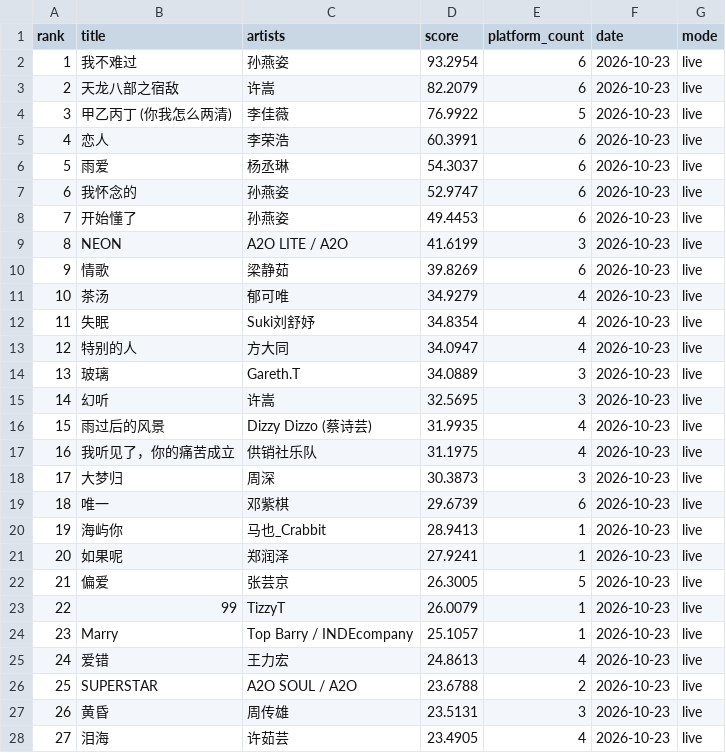
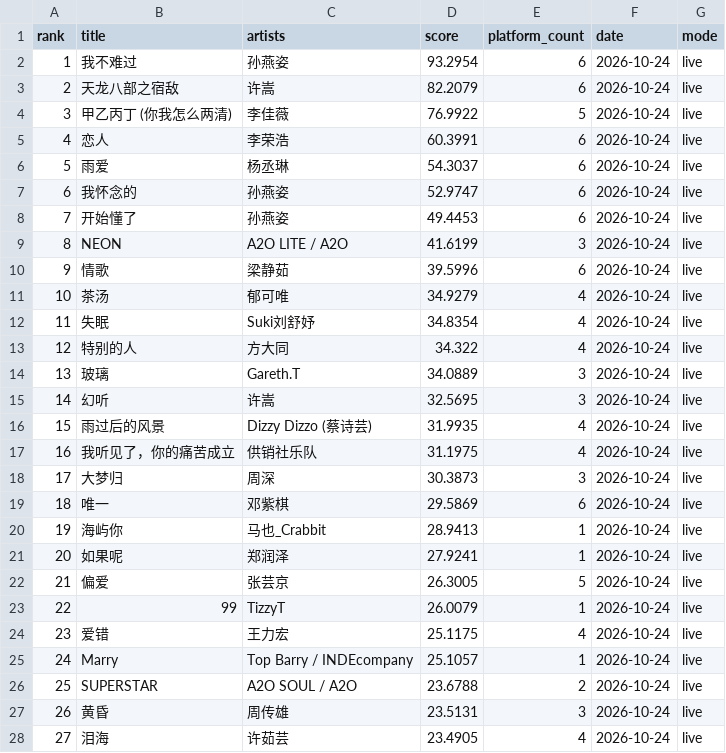
Before and after one commit to arnoldhao/resonance, a CSV file: dist/data/latest.csv, drawn as a sheet; only a part is shown; the diff covers the shown part only.

```diff
--- a/dist/data/latest.csv
+++ b/dist/data/latest.csv
@@ -1,28 +1,28 @@
 rank,title,artists,score,platform_count,date,mode
-"1","我不难过","孙燕姿","93.2954","6","2026-10-23","live"
-"2","天龙八部之宿敌","许嵩","82.2079","6","2026-10-23","live"
-"3","甲乙丙丁 (你我怎么两清)","李佳薇","76.9922","5","2026-10-23","live"
-"4","恋人","李荣浩","60.3991","6","2026-10-23","live"
-"5","雨爱","杨丞琳","54.3037","6","2026-10-23","live"
-"6","我怀念的","孙燕姿","52.9747","6","2026-10-23","live"
-"7","开始懂了","孙燕姿","49.4453","6","2026-10-23","live"
-"8","NEON","A2O LITE / A2O","41.6199","3","2026-10-23","live"
-"9","情歌","梁静茹","39.8269","6","2026-10-23","live"
-"10","茶汤","郁可唯","34.9279","4","2026-10-23","live"
-"11","失眠","Suki刘舒妤","34.8354","4","2026-10-23","live"
-"12","特别的人","方大同","34.0947","4","2026-10-23","live"
-"13","玻璃","Gareth.T","34.0889","3","2026-10-23","live"
-"14","幻听","许嵩","32.5695","3","2026-10-23","live"
-"15","雨过后的风景","Dizzy Dizzo (蔡诗芸)","31.9935","4","2026-10-23","live"
-"16","我听见了，你的痛苦成立","供销社乐队","31.1975","4","2026-10-23","live"
-"17","大梦归","周深","30.3873","3","2026-10-23","live"
-"18","唯一","邓紫棋","29.6739","6","2026-10-23","live"
-"19","海屿你","马也_Crabbit","28.9413","1","2026-10-23","live"
-"20","如果呢","郑润泽","27.9241","1","2026-10-23","live"
-"21","偏爱","张芸京","26.3005","5","2026-10-23","live"
-"22","99","TizzyT","26.0079","1","2026-10-23","live"
-"23","Marry","Top Barry / INDEcompany","25.1057","1","2026-10-23","live"
-"24","爱错","王力宏","24.8613","4","2026-10-23","live"
-"25","SUPERSTAR","A2O SOUL / A2O","23.6788","2","2026-10-23","live"
-"26","黄昏","周传雄","23.5131","3","2026-10-23","live"
-"27","泪海","许茹芸","23.4905","4","2026-10-23","live"
+"1","我不难过","孙燕姿","93.2954","6","2026-10-24","live"
+"2","天龙八部之宿敌","许嵩","82.2079","6","2026-10-24","live"
+"3","甲乙丙丁 (你我怎么两清)","李佳薇","76.9922","5","2026-10-24","live"
+"4","恋人","李荣浩","60.3991","6","2026-10-24","live"
+"5","雨爱","杨丞琳","54.3037","6","2026-10-24","live"
+"6","我怀念的","孙燕姿","52.9747","6","2026-10-24","live"
+"7","开始懂了","孙燕姿","49.4453","6","2026-10-24","live"
+"8","NEON","A2O LITE / A2O","41.6199","3","2026-10-24","live"
+"9","情歌","梁静茹","39.5996","6","2026-10-24","live"
+"10","茶汤","郁可唯","34.9279","4","2026-10-24","live"
+"11","失眠","Suki刘舒妤","34.8354","4","2026-10-24","live"
+"12","特别的人","方大同","34.322","4","2026-10-24","live"
+"13","玻璃","Gareth.T","34.0889","3","2026-10-24","live"
+"14","幻听","许嵩","32.5695","3","2026-10-24","live"
+"15","雨过后的风景","Dizzy Dizzo (蔡诗芸)","31.9935","4","2026-10-24","live"
+"16","我听见了，你的痛苦成立","供销社乐队","31.1975","4","2026-10-24","live"
+"17","大梦归","周深","30.3873","3","2026-10-24","live"
+"18","唯一","邓紫棋","29.5869","6","2026-10-24","live"
+"19","海屿你","马也_Crabbit","28.9413","1","2026-10-24","live"
+"20","如果呢","郑润泽","27.9241","1","2026-10-24","live"
+"21","偏爱","张芸京","26.3005","5","2026-10-24","live"
+"22","99","TizzyT","26.0079","1","2026-10-24","live"
+"23","爱错","王力宏","25.1175","4","2026-10-24","live"
+"24","Marry","Top Barry / INDEcompany","25.1057","1","2026-10-24","live"
+"25","SUPERSTAR","A2O SOUL / A2O","23.6788","2","2026-10-24","live"
+"26","黄昏","周传雄","23.5131","3","2026-10-24","live"
+"27","泪海","许茹芸","23.4905","4","2026-10-24","live"
```
Also changed, not shown: 99 edited cells elsewhere in this file, 42 other files.
